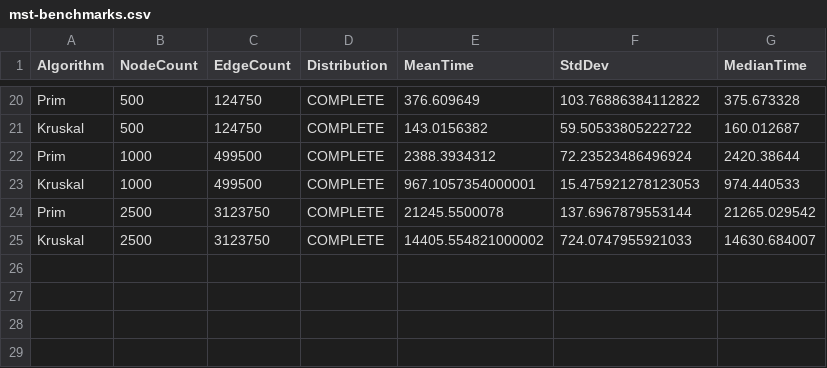
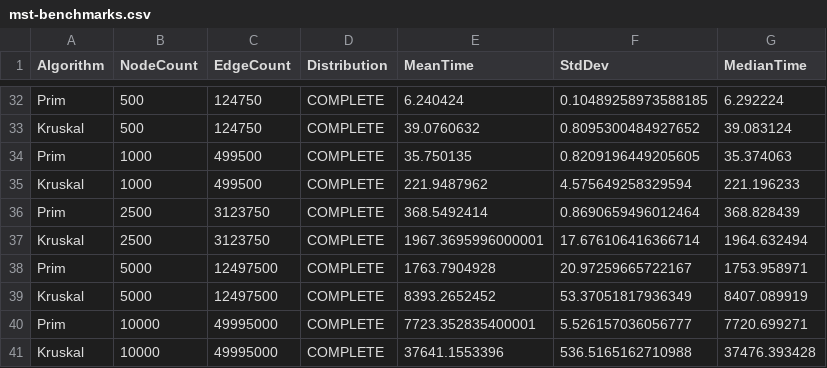
Before and after one commit to nelatawy/MST-ShortestPath-Benchmarking, a CSV file: mst-benchmarks.csv, drawn as a sheet; only a part is shown, gaps mark what is left out; addresses are those after the commit; the diff covers the shown part only; the diff names each change by its address in the sheet, - before the commit and + after, or states it on an @@ line.

```diff
--- a/mst-benchmarks.csv
+++ b/mst-benchmarks.csv
-E32 (MeanTime): 376.609649
+E32 (MeanTime): 6.240424
-F32 (StdDev): 103.76886384112822
+F32 (StdDev): 0.10489258973588185
-G32 (MedianTime): 375.673328
+G32 (MedianTime): 6.292224
-E33 (MeanTime): 143.0156382
+E33 (MeanTime): 39.0760632
-F33 (StdDev): 59.50533805222722
+F33 (StdDev): 0.8095300484927652
-G33 (MedianTime): 160.012687
+G33 (MedianTime): 39.083124
-E34 (MeanTime): 2388.3934312
+E34 (MeanTime): 35.750135
-F34 (StdDev): 72.23523486496924
+F34 (StdDev): 0.8209196449205605
-G34 (MedianTime): 2420.38644
+G34 (MedianTime): 35.374063
-E35 (MeanTime): 967.1057354000001
+E35 (MeanTime): 221.9487962
-F35 (StdDev): 15.475921278123053
+F35 (StdDev): 4.575649258329594
-G35 (MedianTime): 974.440533
+G35 (MedianTime): 221.196233
-E36 (MeanTime): 21245.5500078
+E36 (MeanTime): 368.5492414
-F36 (StdDev): 137.6967879553144
+F36 (StdDev): 0.8690659496012464
-G36 (MedianTime): 21265.029542
+G36 (MedianTime): 368.828439
-E37 (MeanTime): 14405.554821000002
+E37 (MeanTime): 1967.3695996000001
-F37 (StdDev): 724.0747955921033
+F37 (StdDev): 17.676106416366714
-G37 (MedianTime): 14630.684007
+G37 (MedianTime): 1964.632494
+row 38: Prim | 5000 | 12497500 | COMPLETE | 1763.7904928 | 20.97259665722167 | 1753.958971
+row 39: Kruskal | 5000 | 12497500 | COMPLETE | 8393.2652452 | 53.37051817936349 | 8407.089919
+row 40: Prim | 10000 | 49995000 | COMPLETE | 7723.352835400001 | 5.526157036056777 | 7720.699271
+row 41: Kruskal | 10000 | 49995000 | COMPLETE | 37641.1553396 | 536.5165162710988 | 37476.393428
```
Also changed, not shown: 12 added rows and 54 edited cells elsewhere in this file, dag-sssp-benchmarks.csv, general-sssp-benchmarks.csv, 5 other files.
